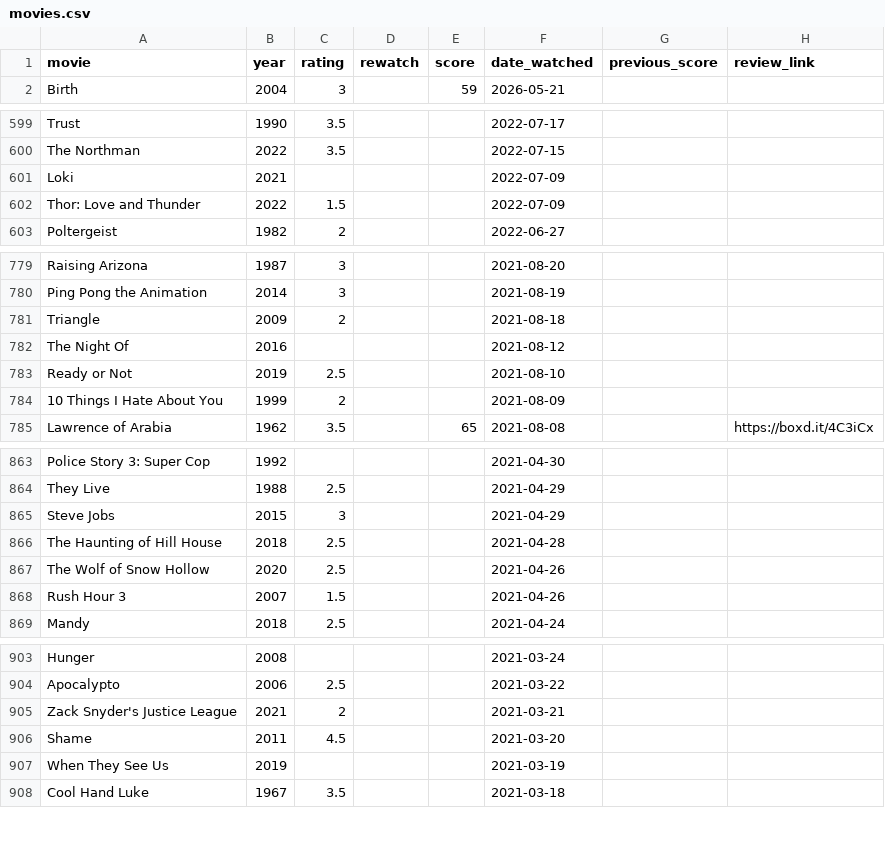
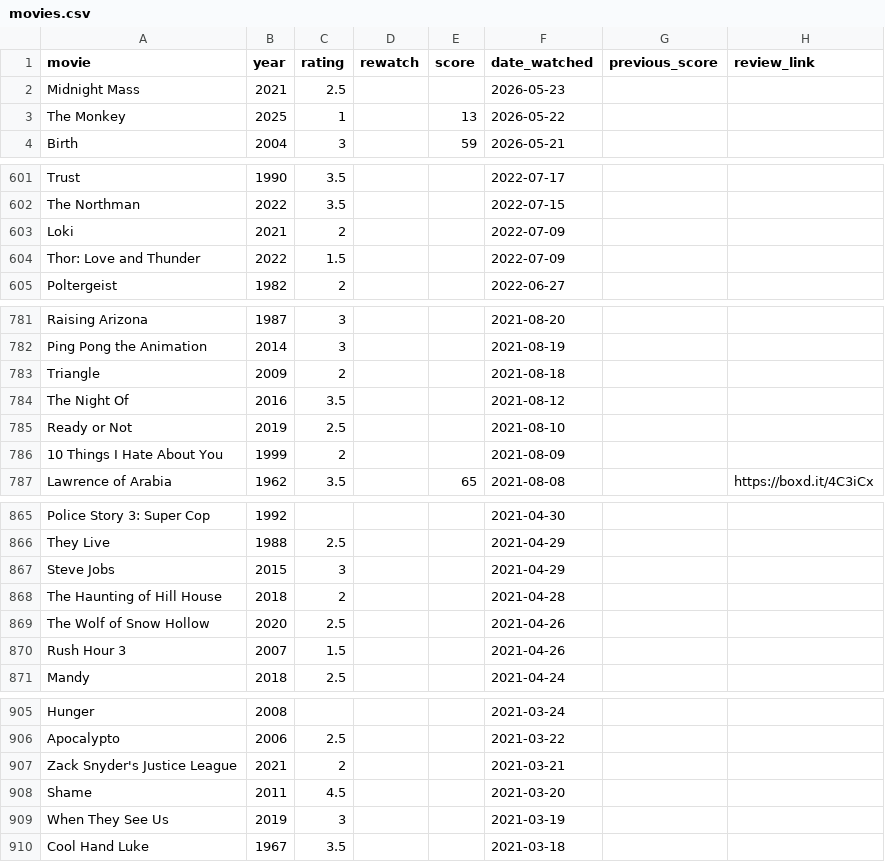
Before and after one commit to hashsea-art/hashsea-art.github.io, a CSV file: data/movies.csv, drawn as a sheet; only a part is shown, gaps mark what is left out; the diff covers the shown part only.

Commit message:
Tv Show Ratings Added

```diff
--- a/data/movies.csv
+++ b/data/movies.csv
@@ -1,2 +1,4 @@
 "movie","year","rating","rewatch","score","date_watched","previous_score","review_link"
+"Midnight Mass","2021","2.5","","","2026-05-23","",""
+"The Monkey","2025","1","","13","2026-05-22","",""
 "Birth","2004","3","","59","2026-05-21","",""
@@ -600,3 +602,3 @@
 "The Northman","2022","3.5","","","2022-07-15","",""
-"Loki","2021","","","","2022-07-09","",""
+"Loki","2021","2","","","2022-07-09","",""
 "Thor: Love and Thunder","2022","1.5","","","2022-07-09","",""
@@ -781,3 +783,3 @@
 "Triangle","2009","2","","","2021-08-18","",""
-"The Night Of","2016","","","","2021-08-12","",""
+"The Night Of","2016","3.5","","","2021-08-12","",""
 "Ready or Not","2019","2.5","","","2021-08-10","",""
@@ -865,3 +867,3 @@
 "Steve Jobs","2015","3","","","2021-04-29","",""
-"The Haunting of Hill House","2018","2.5","","","2021-04-28","",""
+"The Haunting of Hill House","2018","2","","","2021-04-28","",""
 "The Wolf of Snow Hollow","2020","2.5","","","2021-04-26","",""
@@ -906,3 +908,3 @@
 "Shame","2011","4.5","","","2021-03-20","",""
-"When They See Us","2019","","","","2021-03-19","",""
+"When They See Us","2019","3","","","2021-03-19","",""
 "Cool Hand Luke","1967","3.5","","","2021-03-18","",""
```
Also changed, not shown: 1 edited cell elsewhere in this file, data/metadata/films_alphabetical.csv, data/metadata/score_frequency.csv, 1 other file.
